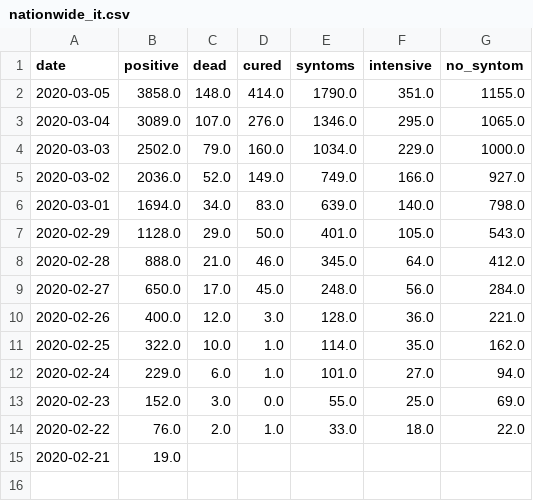
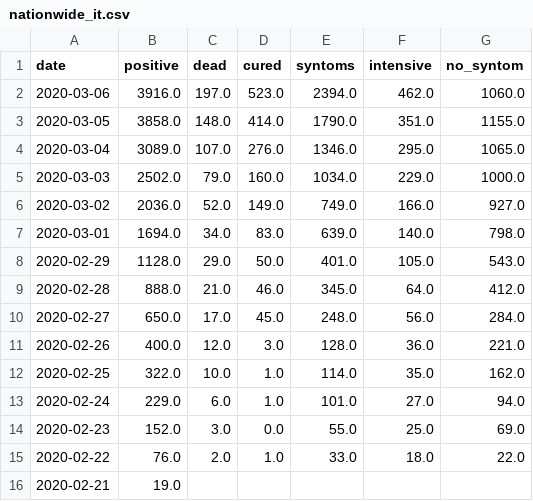
Before and after one commit to techengines/coronavirus-stats-italy, a CSV file: data/italy/nationwide_it.csv, drawn as a sheet.

```diff
--- a/data/italy/nationwide_it.csv
+++ b/data/italy/nationwide_it.csv
@@ -1,2 +1,3 @@
 date,positive,dead,cured,syntoms,intensive,no_syntom
+2020-03-06,3916.0,197.0,523.0,2394.0,462.0,1060.0
 2020-03-05,3858.0,148.0,414.0,1790.0,351.0,1155.0
```
Also changed, not shown: data/china/hubei_non_wuhan_cn.csv, data/china/nationwide_cn.csv, 6 other files.
